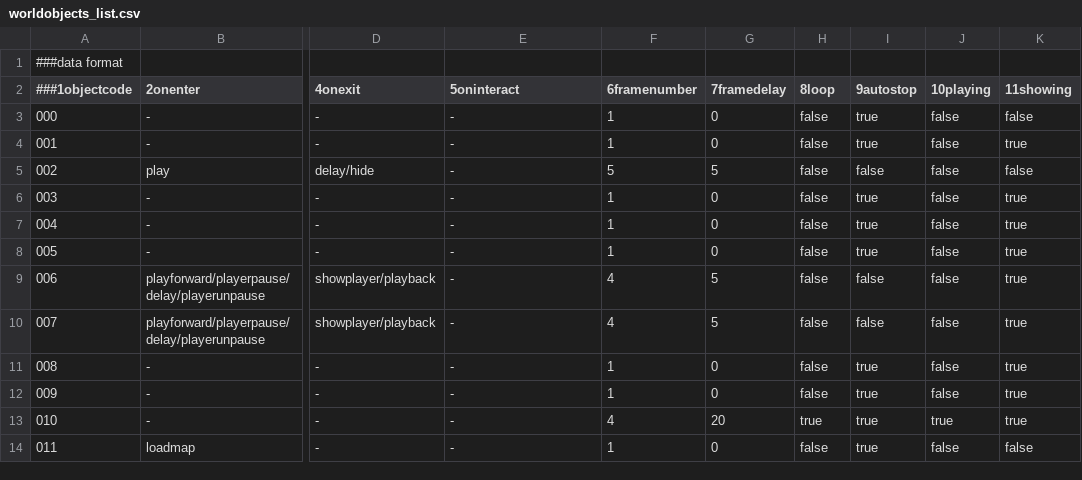
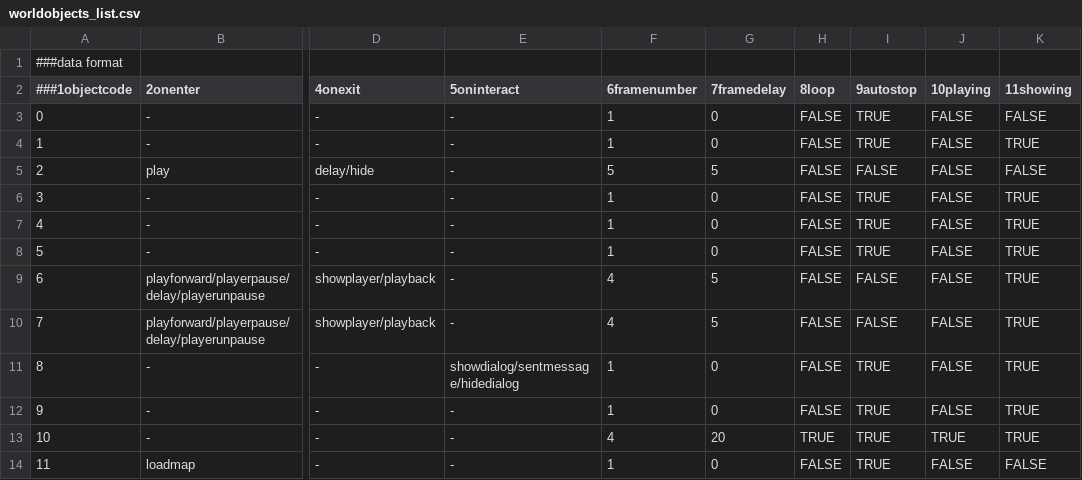
Before and after one commit to munggumy/Progemon, a CSV file: Progemon/load/worldobjects_list.csv, drawn as a sheet; only a part is shown, gaps mark what is left out; the diff names each change by its address in the sheet, - before the commit and + after, or states it on an @@ line.

```diff
--- a/Progemon/load/worldobjects_list.csv
+++ b/Progemon/load/worldobjects_list.csv
-A3 (###1objectcode): 000
+A3 (###1objectcode): 0
-H3:H12 (8loop): false
+H3:H12 (8loop): FALSE
-I3:I4 (9autostop): true
+I3:I4 (9autostop): TRUE
-J3:J12 (10playing): false
+J3:J12 (10playing): FALSE
-K3 (11showing): false
+K3 (11showing): FALSE
-A4 (###1objectcode): 001
+A4 (###1objectcode): 1
-K4 (11showing): true
+K4 (11showing): TRUE
-A5 (###1objectcode): 002
+A5 (###1objectcode): 2
-I5 (9autostop): false
+I5 (9autostop): FALSE
-K5 (11showing): false
+K5 (11showing): FALSE
-A6 (###1objectcode): 003
+A6 (###1objectcode): 3
-I6:I8 (9autostop): true
+I6:I8 (9autostop): TRUE
-K6:K13 (11showing): true
+K6:K13 (11showing): TRUE
-A7 (###1objectcode): 004
+A7 (###1objectcode): 4
-A8 (###1objectcode): 005
+A8 (###1objectcode): 5
-A9 (###1objectcode): 006
+A9 (###1objectcode): 6
-I9:I10 (9autostop): false
+I9:I10 (9autostop): FALSE
-A10 (###1objectcode): 007
+A10 (###1objectcode): 7
-A11 (###1objectcode): 008
+A11 (###1objectcode): 8
-E11 (5oninteract): -
+E11 (5oninteract): showdialog/sentmessage/hidedialog
-I11:I14 (9autostop): true
+I11:I14 (9autostop): TRUE
-A12 (###1objectcode): 009
+A12 (###1objectcode): 9
-A13 (###1objectcode): 010
+A13 (###1objectcode): 10
-H13 (8loop): true
+H13 (8loop): TRUE
-J13 (10playing): true
+J13 (10playing): TRUE
-A14 (###1objectcode): 011
+A14 (###1objectcode): 11
-H14 (8loop): false
+H14 (8loop): FALSE
-J14 (10playing): false
+J14 (10playing): FALSE
-K14 (11showing): false
+K14 (11showing): FALSE
```
Also changed, not shown: Progemon/load/img/world/imageposition.csv, Progemon/load/worldmap/littleroot/littleroot_object.csv, 52 other files.
